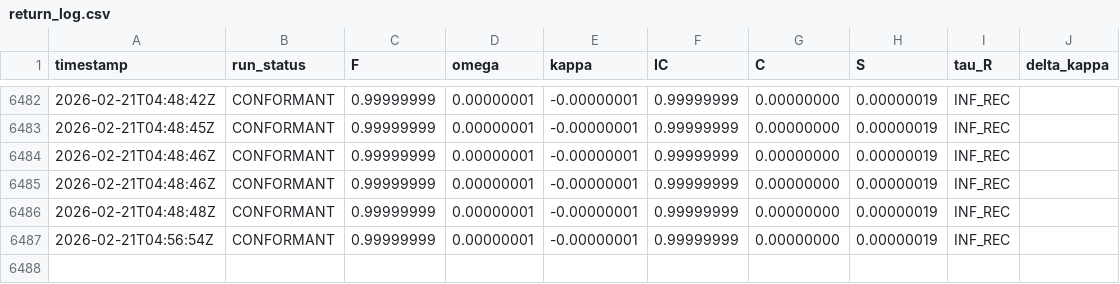
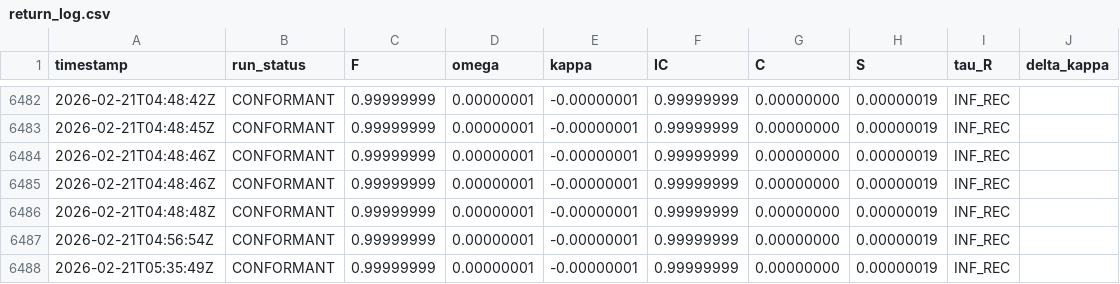
Before and after one commit to calebpruett927/GENERATIVE-COLLAPSE-DYNAMICS, a CSV file: ledger/return_log.csv, drawn as a sheet; only a part is shown, gaps mark what is left out; the diff names each change by its address in the sheet, - before the commit and + after, or states it on an @@ line.

```diff
--- a/ledger/return_log.csv
+++ b/ledger/return_log.csv
+row 6488: 2026-02-21T05:35:49Z | CONFORMANT | 0.99999999 | 0.00000001 | -0.00000001 | 0.99999999 | 0.00000000 | 0.00000019 | INF_REC
```
Also changed, not shown: 3 other files.
